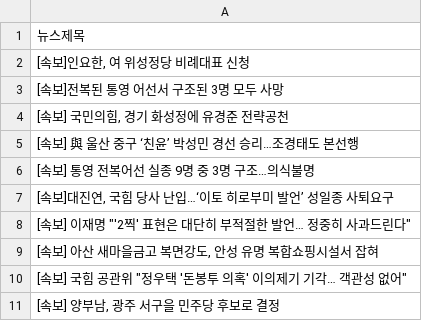
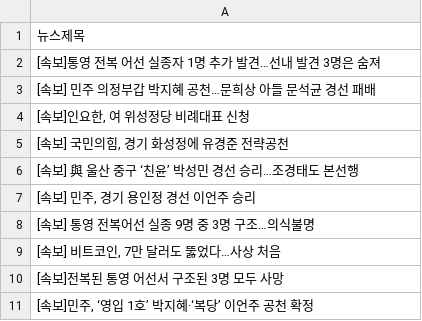
Before and after one commit to webstoryboy/test2, a CSV file: data.csv, drawn as a sheet.

Commit message:
네이버 뉴스

```diff
--- a/data.csv
+++ b/data.csv
@@ -1,11 +1,11 @@
 뉴스제목
+[속보]통영 전복 어선 실종자 1명 추가 발견…선내 발견 3명은 숨져
+[속보] 민주 의정부갑 박지혜 공천…문희상 아들 문석균 경선 패배
 "[속보]인요한, 여 위성정당 비례대표 신청"
-[속보]전복된 통영 어선서 구조된 3명 모두 사망
 "[속보] 국민의힘, 경기 화성정에 유경준 전략공천"
 [속보] 與 울산 중구 ‘친윤’ 박성민 경선 승리…조경태도 본선행
+"[속보] 민주, 경기 용인정 경선 이언주 승리"
 [속보] 통영 전복어선 실종 9명 중 3명 구조…의식불명
-"[속보]대진연, 국힘 당사 난입…‘이토 히로부미 발언’ 성일종 사퇴요구"
-"[속보] 이재명 ""'2찍' 표현은 대단히 부적절한 발언… 정중히 사과드린다"""
-"[속보] 아산 새마을금고 복면강도, 안성 유명 복합쇼핑시설서 잡혀"
-"[속보] 국힘 공관위 ""정우택 '돈봉투 의혹' 이의제기 기각… 객관성 없어"""
-"[속보] 양부남, 광주 서구을 민주당 후보로 결정"
+"[속보] 비트코인, 7만 달러도 뚫었다…사상 처음"
+[속보]전복된 통영 어선서 구조된 3명 모두 사망
+"[속보]민주, ‘영입 1호’ 박지혜·‘복당’ 이언주 공천 확정"
```
